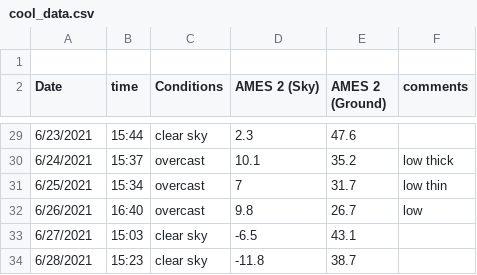
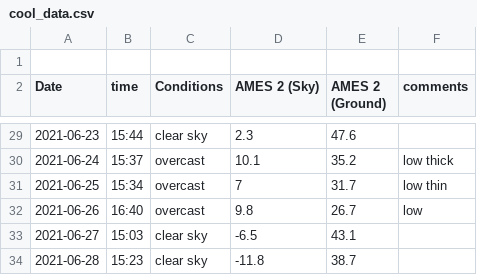
Before and after one commit to physicsgoddess1972/pmat-rapidcity-sd, a CSV file: data/cool_data.csv, drawn as a sheet; only a part is shown, gaps mark what is left out; the diff covers the shown part only.

```diff
--- a/data/cool_data.csv
+++ b/data/cool_data.csv
@@ -29,6 +29,6 @@ Date,time,Conditions,AMES 2 (Sky),AMES 2 (Ground),comments
-6/23/2021,15:44,clear sky,2.3,47.6,
-6/24/2021,15:37,overcast,10.1,35.2,low thick
-6/25/2021,15:34,overcast,7,31.7,low thin
-6/26/2021,16:40,overcast,9.8,26.7,low
-6/27/2021,15:03,clear sky,-6.5,43.1,
-6/28/2021,15:23,clear sky,-11.8,38.7,
+2021-06-23,15:44,clear sky,2.3,47.6,
+2021-06-24,15:37,overcast,10.1,35.2,low thick
+2021-06-25,15:34,overcast,7,31.7,low thin
+2021-06-26,16:40,overcast,9.8,26.7,low
+2021-06-27,15:03,clear sky,-6.5,43.1,
+2021-06-28,15:23,clear sky,-11.8,38.7,
```
Also changed, not shown: 26 edited cells elsewhere in this file.
